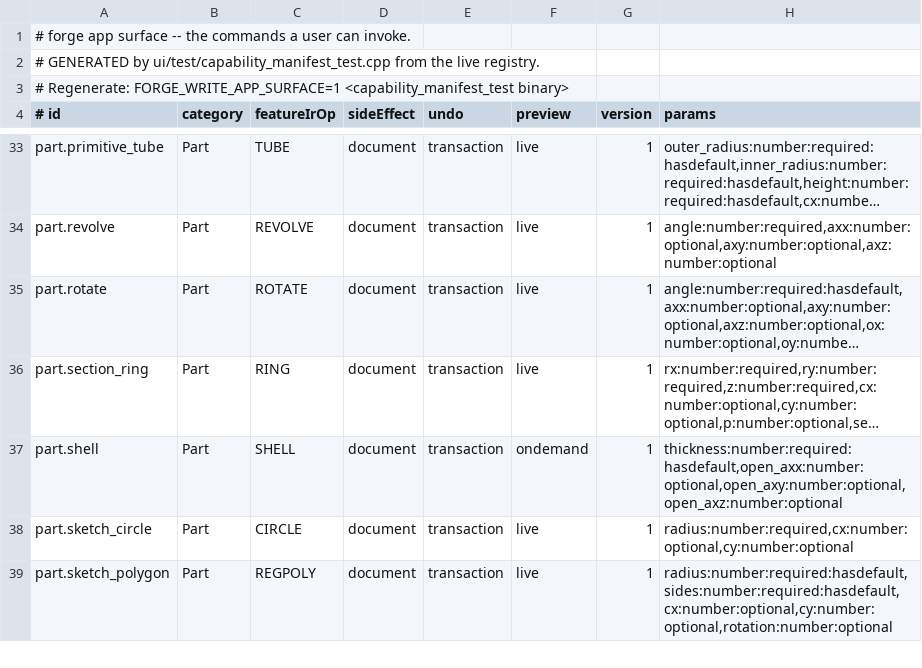
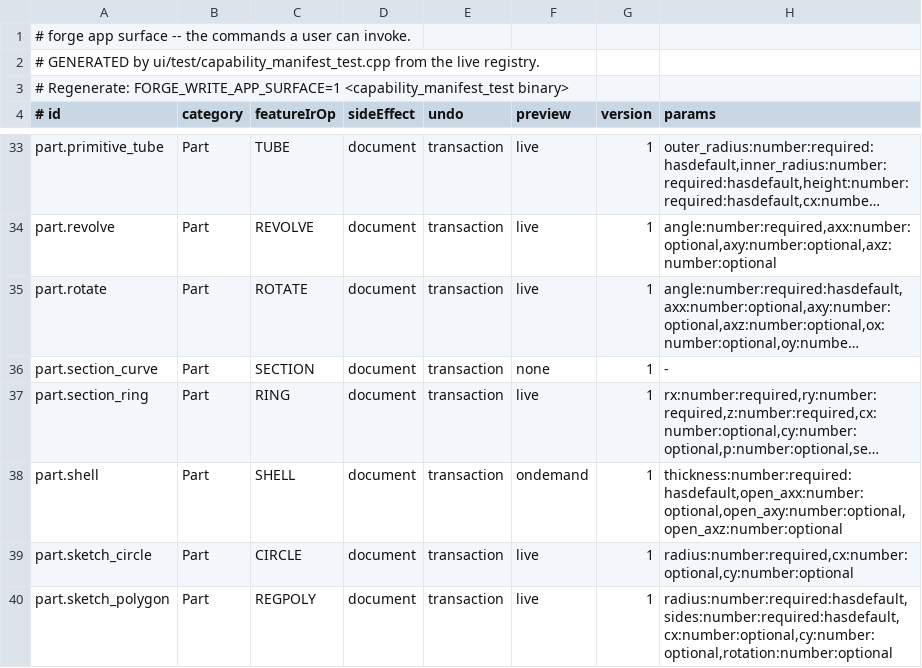
Before and after one commit to satvikOS/Forge, a TSV file: implementation/sacrosanct/APP_SURFACE_MANIFEST.tsv, drawn as a sheet; only a part is shown, gaps mark what is left out; long unchanged cells end in …; the diff names each change by its address in the sheet, - before the commit and + after, or states it on an @@ line.

```diff
--- a/implementation/sacrosanct/APP_SURFACE_MANIFEST.tsv
+++ b/implementation/sacrosanct/APP_SURFACE_MANIFEST.tsv
+row 36: part.section_curve | Part | SECTION | document | transaction | none | 1 | -
```
Also changed, not shown: 6 other files.
